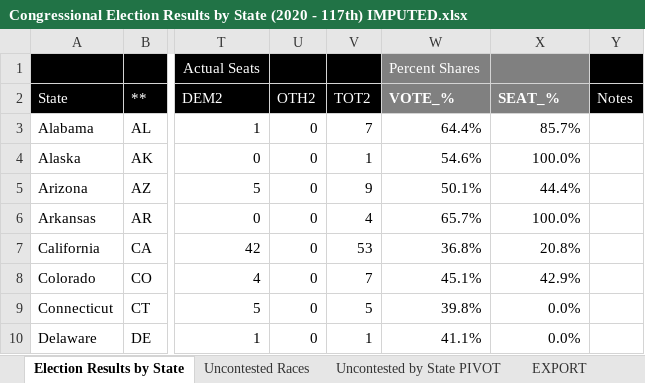
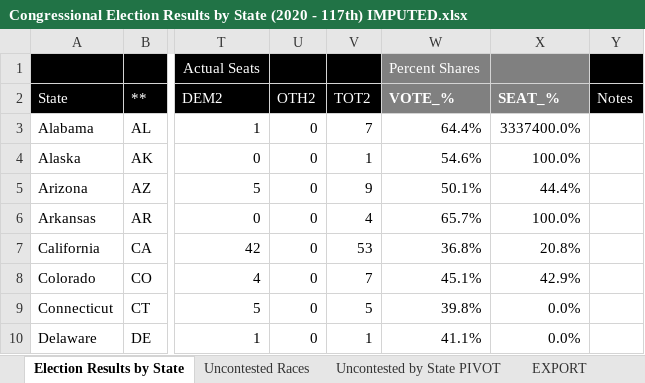
Before and after one commit to alecramsay/ushouse, an Excel workbook: data/imputed/Congressional Election Results by State (2020 - 117th) IMPUTED.xlsx, sheet Election Results by State, drawn as a sheet; only a part is shown, gaps mark what is left out; values as stored, in another font and other column widths than the file's, no borders; the diff names each change by its address in the sheet, - before the commit and + after, or states it on an @@ line.

```diff
--- a/data/imputed/Congressional Election Results by State (2020 - 117th) IMPUTED.xlsx (sheet Election Results by State)
+++ b/data/imputed/Congressional Election Results by State (2020 - 117th) IMPUTED.xlsx (sheet Election Results by State)
-X3 (SEAT_%): 85.7%
+X3 (SEAT_%): 3337400.0%
```
Also changed, not shown: 4 other files.
